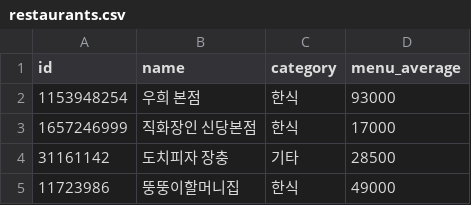
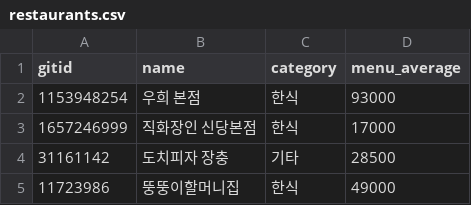
Before and after one commit to JiKyoungmin/recommendSystem, a CSV file: data/restaurants.csv, drawn as a sheet; only a part is shown.

```diff
--- a/data/restaurants.csv
+++ b/data/restaurants.csv
@@ -1,2 +1,2 @@
-id,name,category,menu_average
+gitid,name,category,menu_average
 1153948254,우희 본점,한식,93000
```
Also changed, not shown: 1 other file.
